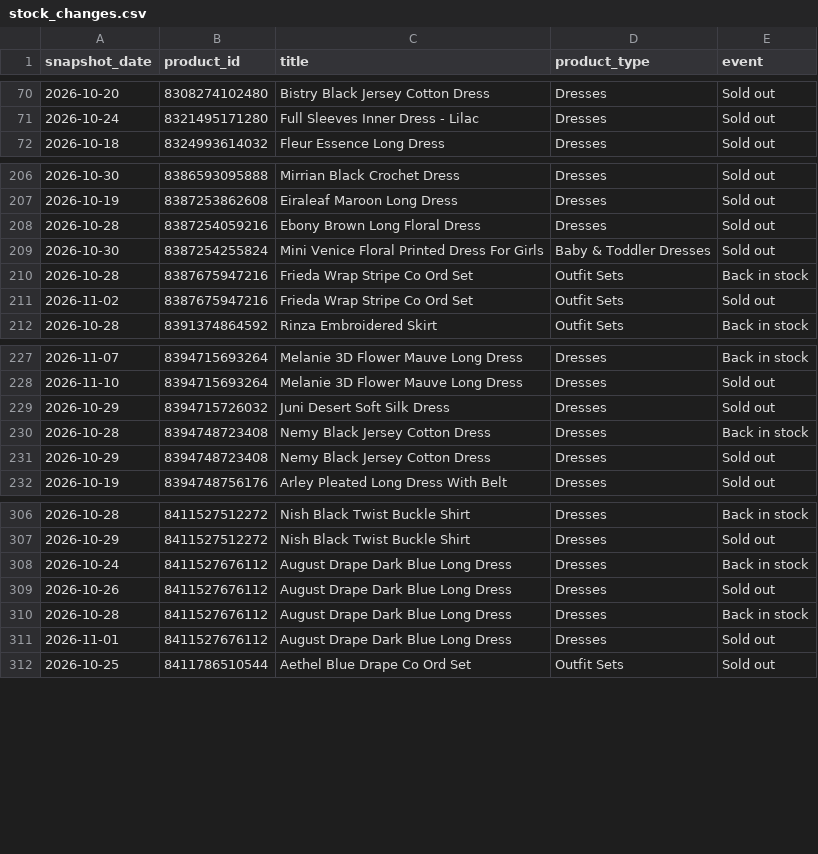
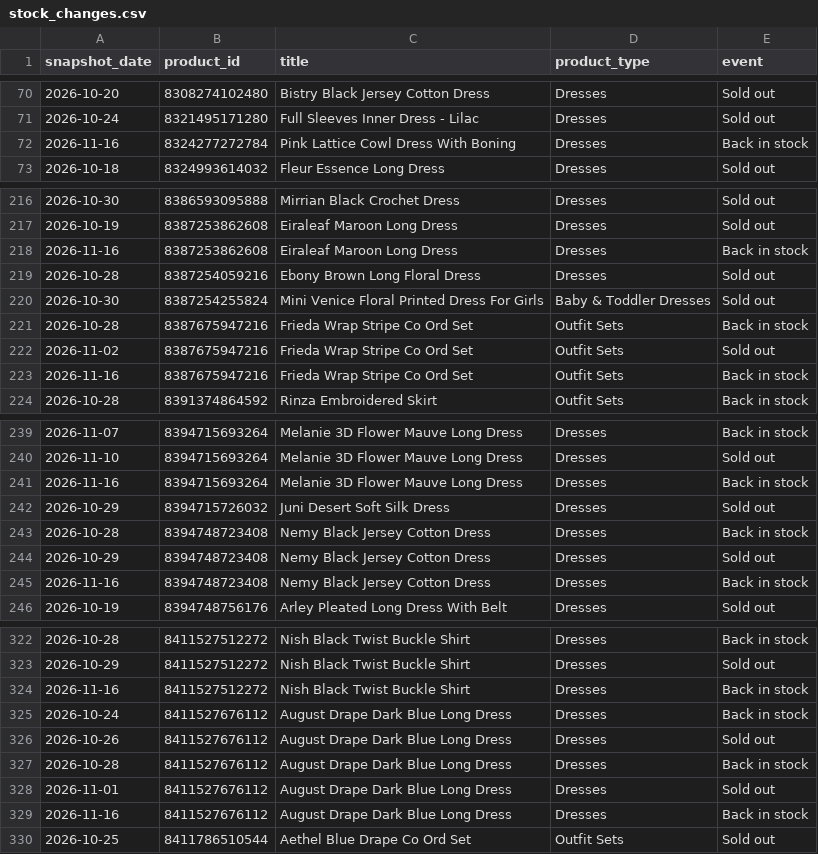
Before and after one commit to nimra-maker/price-intelligence-pipeline, a CSV file: data/export/stock_changes.csv, drawn as a sheet; only a part is shown, gaps mark what is left out; the diff covers the shown part only; the diff names each change by its address in the sheet, - before the commit and + after, or states it on an @@ line.

```diff
--- a/data/export/stock_changes.csv
+++ b/data/export/stock_changes.csv
+row 72: 2026-11-16 | 8324277272784 | Pink Lattice Cowl Dress With Boning | Dresses | Back in stock
+row 218: 2026-11-16 | 8387253862608 | Eiraleaf Maroon Long Dress | Dresses | Back in stock
+row 223: 2026-11-16 | 8387675947216 | Frieda Wrap Stripe Co Ord Set | Outfit Sets | Back in stock
+row 241: 2026-11-16 | 8394715693264 | Melanie 3D Flower Mauve Long Dress | Dresses | Back in stock
+row 245: 2026-11-16 | 8394748723408 | Nemy Black Jersey Cotton Dress | Dresses | Back in stock
+row 324: 2026-11-16 | 8411527512272 | Nish Black Twist Buckle Shirt | Dresses | Back in stock
+row 329: 2026-11-16 | 8411527676112 | August Drape Dark Blue Long Dress | Dresses | Back in stock
```
Also changed, not shown: 20 added rows elsewhere in this file, data/export/daily_summary.csv, data/export/new_arrivals.csv, 3 other files.
